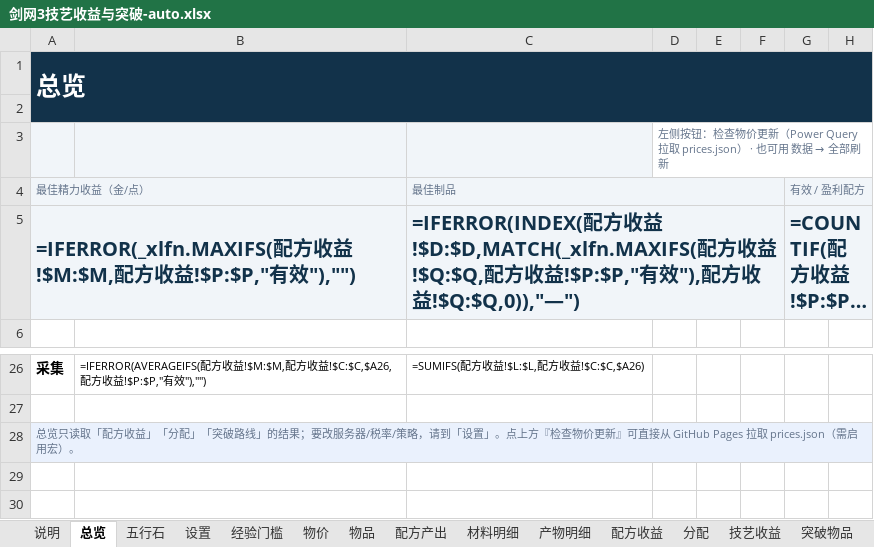
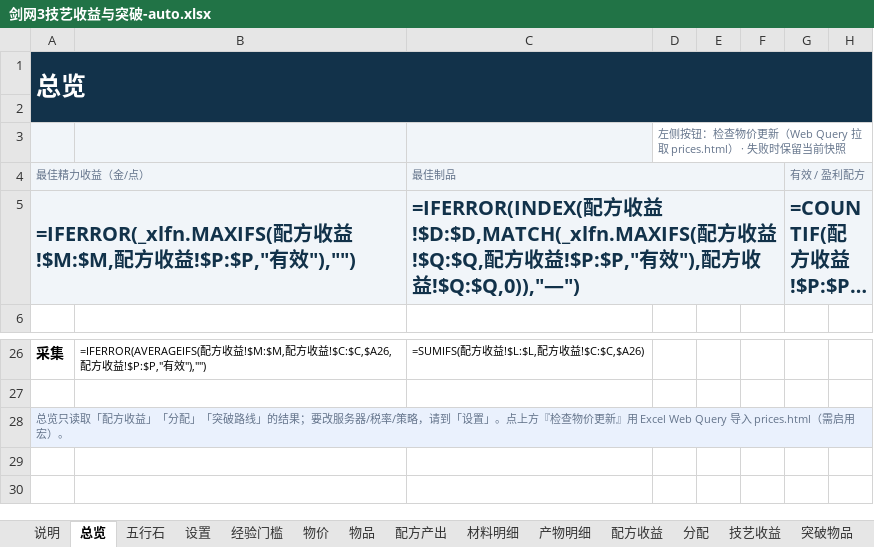
Before and after one commit to cherishXie/JX3-AH-Calculator, an Excel workbook: excel/剑网3技艺收益与突破-auto.xlsx, sheet 总览, drawn as a sheet; only a part is shown, gaps mark what is left out; long unchanged cells end in …; values as stored, in another font and other column widths than the file's, no borders; formulas without a stored value are shown as written; charts and pictures and conditional formats not drawn; the diff names each change by its address in the sheet, - before the commit and + after, or states it on an @@ line.

Commit message:
fix: use native Excel Web Query for price refresh

```diff
--- a/excel/剑网3技艺收益与突破-auto.xlsx (sheet 总览)
+++ b/excel/剑网3技艺收益与突破-auto.xlsx (sheet 总览)
@@ D3: …价更新（Power Query 拉取 prices.json） · 也可用 数据 → 全部刷新 → …价更新（Web Query 拉取 prices.html） · 失败时保留当前快照 @@
-A28: …价更新』可直接从 GitHub Pages 拉取 prices.json（需启用…
+A28: …价更新』用 Excel Web Query 导入 prices.html（需启用…
```
Also changed, not shown: sheet 物价, sheet 物品, sheet 说明, charts or pictures, 6 other files.
